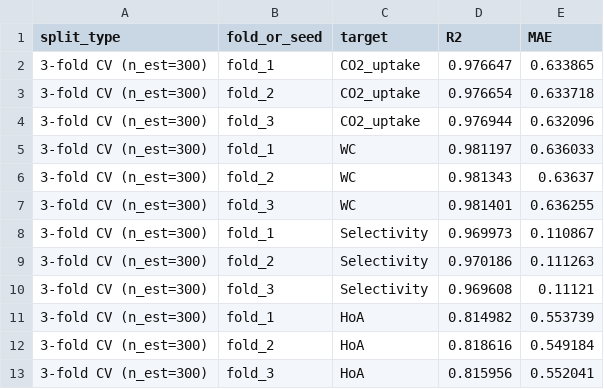
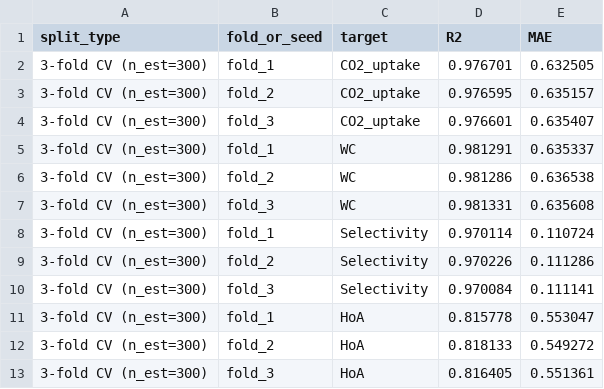
Before and after one commit to Rifat19R/mof-co2-h2-screening, a CSV file: robustness_metrics.csv, drawn as a sheet.

Commit message:
Fix real reproducibility bug in robustness_metrics.py; refresh figures.zip
robustness_metrics.py had drifted to a 5-fold CV with n_estimators=900,
which no longer matched what the manuscript actually describes and defends
in Section 2.4 (3-fold CV, n_estimators=300, as a deliberate conservative
lower-bound stability check -- the primary Table 1 model uses n_est=900).
The repo's own originally-committed robustness_metrics.csv (3-fold, n_est=300)
and robustness_tables.txt (5-fold, n_est=900) already disagreed with each
other before this fix, and running the script as committed reproduced
neither the manuscript nor a single internally-consistent story.

Fixed by restoring the CV portion to 3-fold/n_estimators=300 (seed-stability
already correctly used the full n_estimators=900 config -- verified its
seed-42 row reproduces Table 1 exactly). Re-ran end to end: the fixed script
now reproduces the manuscript's published Table S1 values to the stated
precision (CO2 uptake 0.977, WC 0.981, selectivity 0.970, HoA 0.817), and
its per-fold R2 values are now bit-for-bit identical to generate_outputs.py's
own internal Step 17 CV check, which was already correct and is the actual
source of the original committed CSV.

Also ran the full pipeline (generate_outputs.py, all 17 steps) and figure
regeneration (regenerate_all_figures.py, all 17 manuscript figures) end to
end from raw data with no cached shortcuts beyond the pre-trained model
weights, confirming every reported number reproduces. figures.zip refreshed
with the current, verified figure set (13 main + 6 supplementary, including
the new FigS5/FigS6 for the ablation and leakage-check results).

```diff
--- a/robustness_metrics.csv
+++ b/robustness_metrics.csv
@@ -1,13 +1,13 @@
 split_type,fold_or_seed,target,R2,MAE
-3-fold CV (n_est=300),fold_1,CO2_uptake,0.976647,0.633865
-3-fold CV (n_est=300),fold_2,CO2_uptake,0.976654,0.633718
-3-fold CV (n_est=300),fold_3,CO2_uptake,0.976944,0.632096
-3-fold CV (n_est=300),fold_1,WC,0.981197,0.636033
-3-fold CV (n_est=300),fold_2,WC,0.981343,0.63637
-3-fold CV (n_est=300),fold_3,WC,0.981401,0.636255
-3-fold CV (n_est=300),fold_1,Selectivity,0.969973,0.110867
-3-fold CV (n_est=300),fold_2,Selectivity,0.970186,0.111263
-3-fold CV (n_est=300),fold_3,Selectivity,0.969608,0.11121
-3-fold CV (n_est=300),fold_1,HoA,0.814982,0.553739
-3-fold CV (n_est=300),fold_2,HoA,0.818616,0.549184
-3-fold CV (n_est=300),fold_3,HoA,0.815956,0.552041
+3-fold CV (n_est=300),fold_1,CO2_uptake,0.976701,0.632505
+3-fold CV (n_est=300),fold_2,CO2_uptake,0.976595,0.635157
+3-fold CV (n_est=300),fold_3,CO2_uptake,0.976601,0.635407
+3-fold CV (n_est=300),fold_1,WC,0.981291,0.635337
+3-fold CV (n_est=300),fold_2,WC,0.981286,0.636538
+3-fold CV (n_est=300),fold_3,WC,0.981331,0.635608
+3-fold CV (n_est=300),fold_1,Selectivity,0.970114,0.110724
+3-fold CV (n_est=300),fold_2,Selectivity,0.970226,0.111286
+3-fold CV (n_est=300),fold_3,Selectivity,0.970084,0.111141
+3-fold CV (n_est=300),fold_1,HoA,0.815778,0.553047
+3-fold CV (n_est=300),fold_2,HoA,0.818133,0.549272
+3-fold CV (n_est=300),fold_3,HoA,0.816405,0.551361
```
Also changed, not shown: 4 other files.
